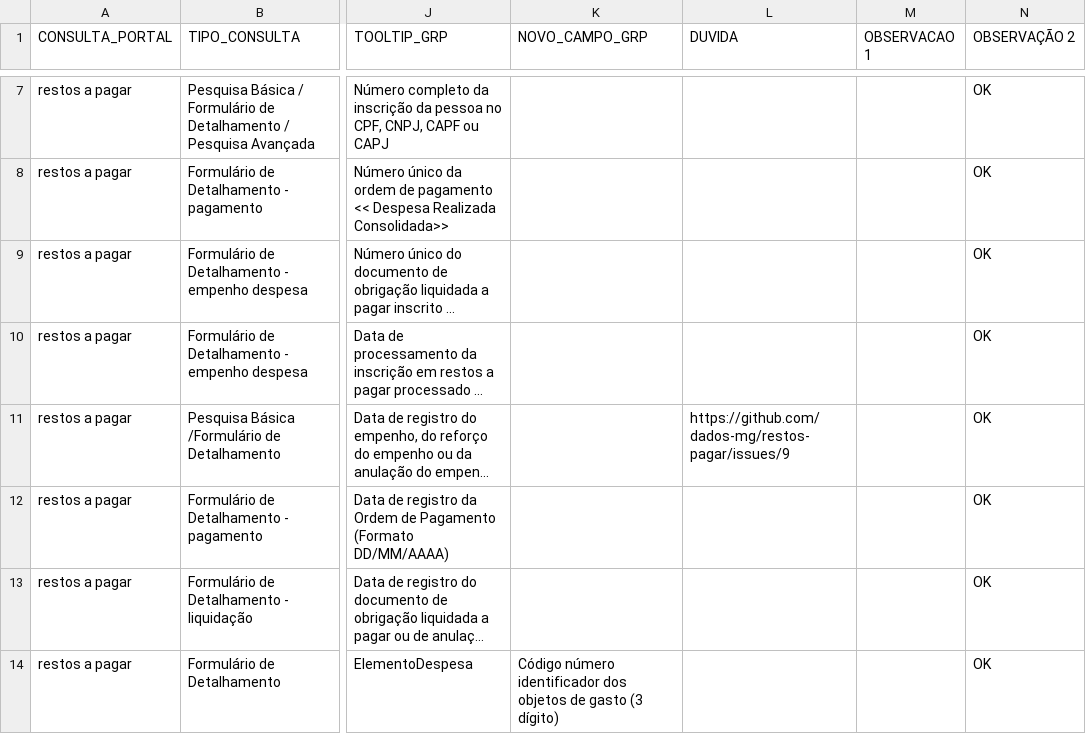
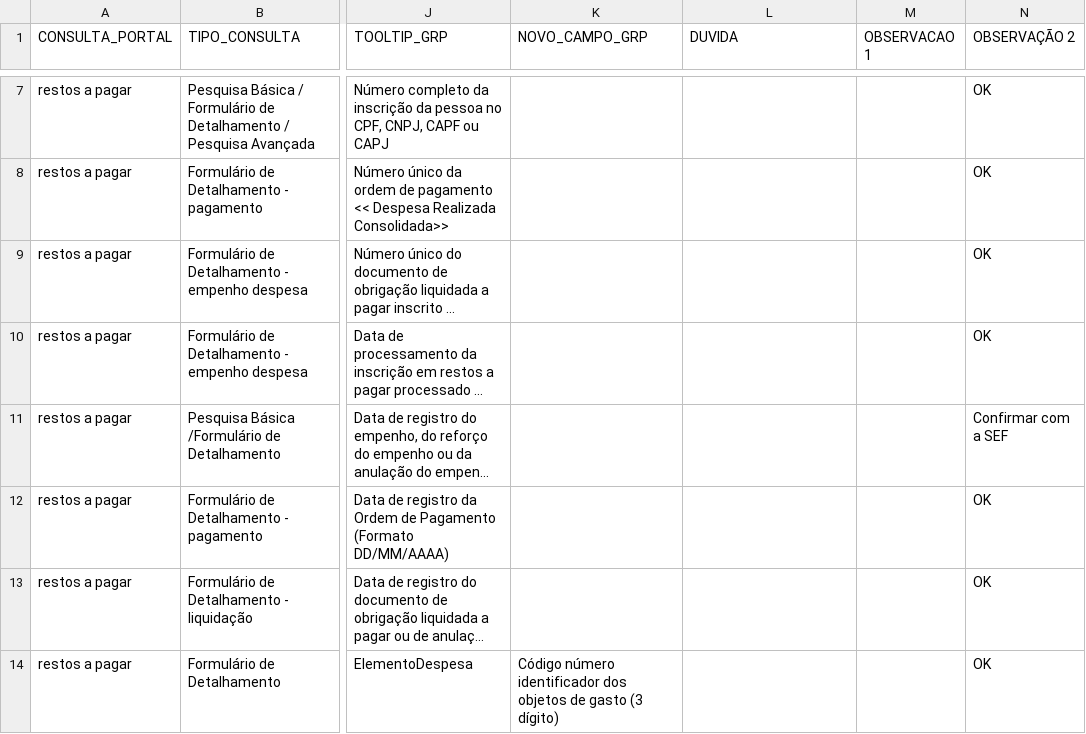
Before and after one commit to transparencia-mg/transicao-siafi-para-grp, a CSV file: data/de-para-restos-a-pagar.csv, drawn as a sheet; only a part is shown, gaps mark what is left out; long unchanged cells end in …; the diff covers the shown part only; the diff names each change by its address in the sheet, - before the commit and + after, or states it on an @@ line.

Commit message:
merge ultimas alterações

```diff
--- a/data/de-para-restos-a-pagar.csv
+++ b/data/de-para-restos-a-pagar.csv
-L11 (DUVIDA): https://github.com/dados-mg/restos-pagar/issues/9
+L11 (DUVIDA): (empty)
-N11 (OBSERVAÇÃO 2): OK
+N11 (OBSERVAÇÃO 2): Confirmar com a SEF
```
Also changed, not shown: 8 edited cells elsewhere in this file.
